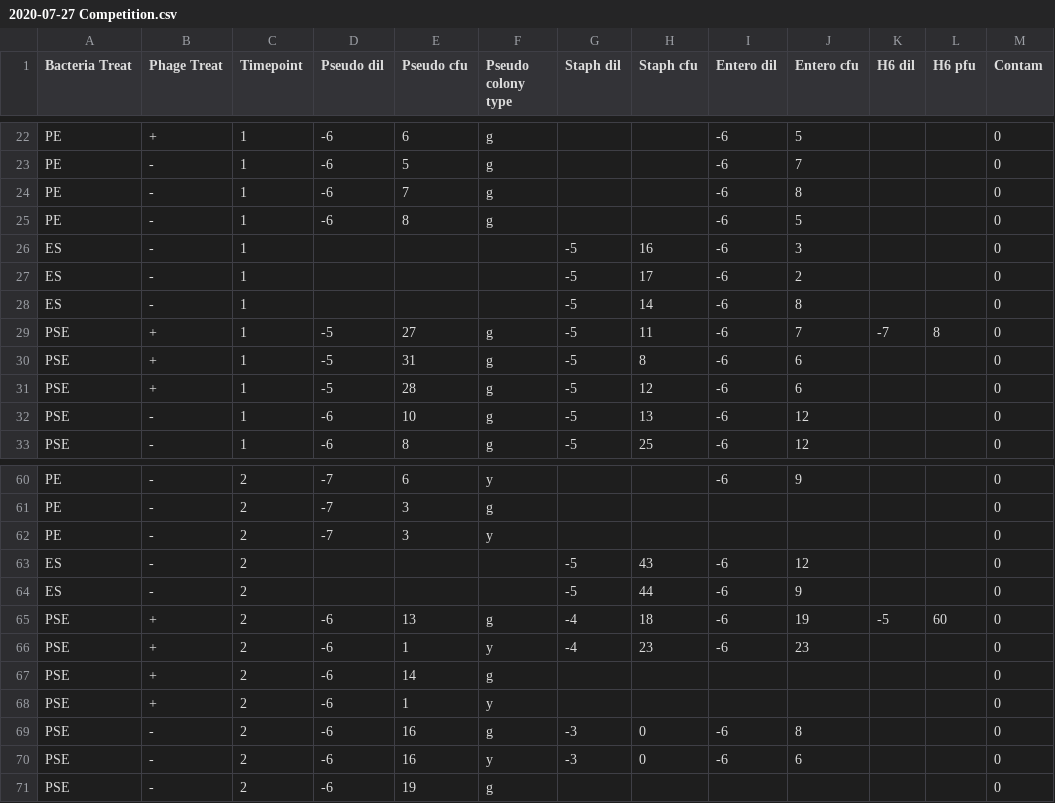
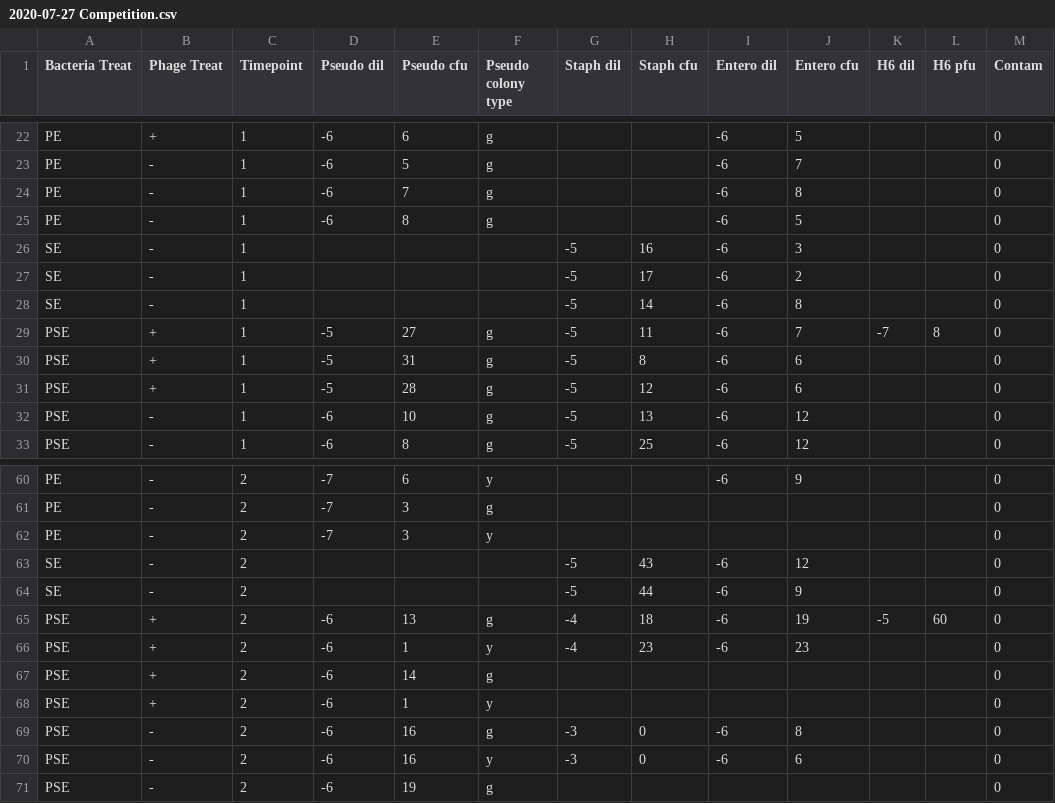
Before and after one commit to mikeblazanin/PA-community-context, a CSV file: 2020-07-27 Competition.csv, drawn as a sheet; only a part is shown, gaps mark what is left out.

```diff
--- a/2020-07-27 Competition.csv
+++ b/2020-07-27 Competition.csv
@@ -25,5 +25,5 @@ PE,-,1,-6,7,g,,,-6,8,,,0
 PE,-,1,-6,8,g,,,-6,5,,,0
-ES,-,1,,,,-5,16,-6,3,,,0
-ES,-,1,,,,-5,17,-6,2,,,0
-ES,-,1,,,,-5,14,-6,8,,,0
+SE,-,1,,,,-5,16,-6,3,,,0
+SE,-,1,,,,-5,17,-6,2,,,0
+SE,-,1,,,,-5,14,-6,8,,,0
 PSE,+,1,-5,27,g,-5,11,-6,7,-7,8,0
@@ -62,4 +62,4 @@ PE,-,2,-7,3,g,,,,,,,0
 PE,-,2,-7,3,y,,,,,,,0
-ES,-,2,,,,-5,43,-6,12,,,0
-ES,-,2,,,,-5,44,-6,9,,,0
+SE,-,2,,,,-5,43,-6,12,,,0
+SE,-,2,,,,-5,44,-6,9,,,0
 PSE,+,2,-6,13,g,-4,18,-6,19,-5,60,0
```
Also changed, not shown: 2020-06-13 Competition.csv.
